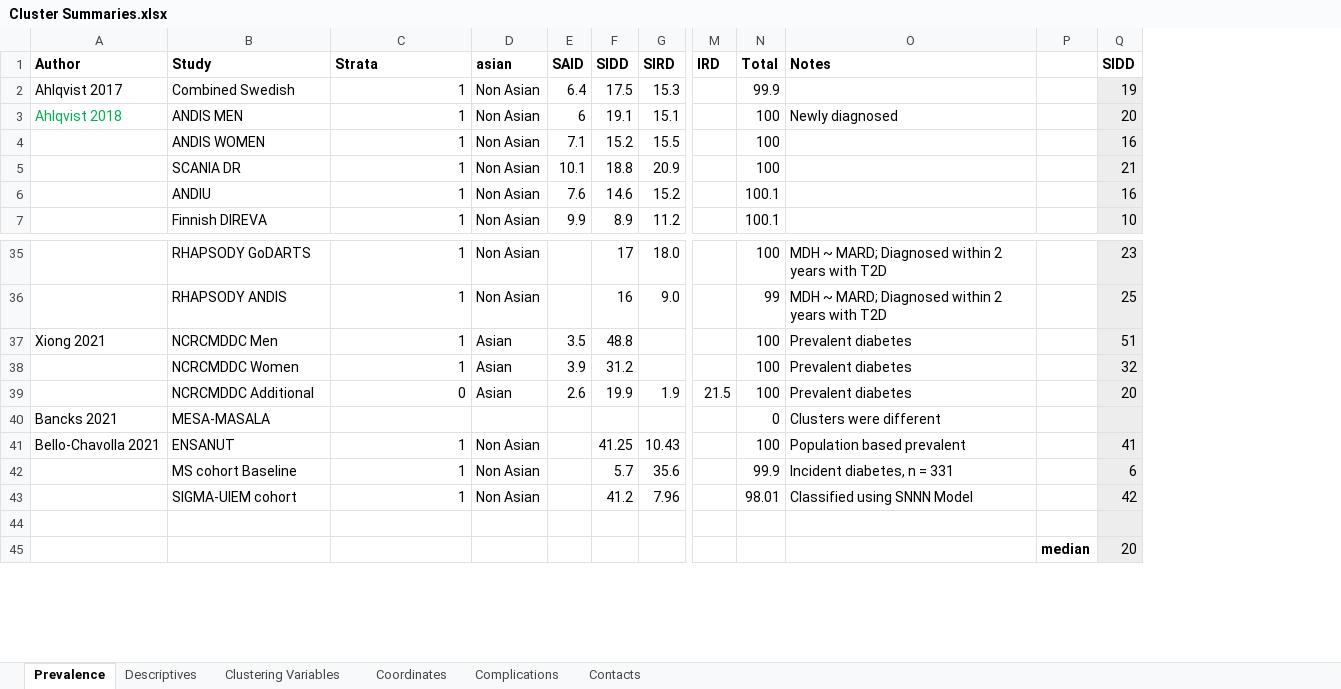
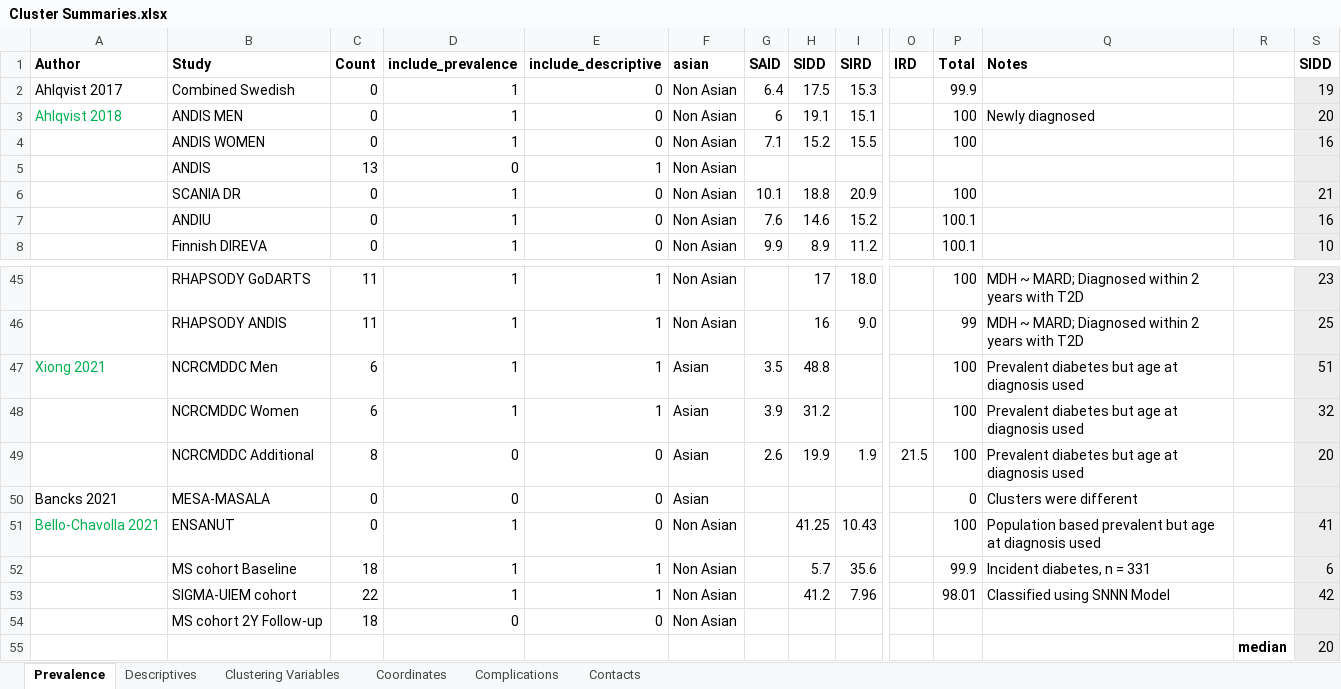
Before and after one commit to jvargh7/diabetes_clusters, an Excel workbook: data/Cluster Summaries.xlsx, sheet Prevalence, drawn as a sheet; only a part is shown, gaps mark what is left out; values as stored, in another font and other column widths than the file's, no borders; addresses are those after the commit; rows hold the shown columns only; the diff covers the shown part only; the diff names each change by its address in the sheet, - before the commit and + after, or states it on an @@ line.

```diff
--- a/data/Cluster Summaries.xlsx (sheet Prevalence)
+++ b/data/Cluster Summaries.xlsx (sheet Prevalence)
+column C, rows 1-4: Count | 0 | 0 | 0; rows 6-8: all 0; rows 45-54: 11 | 11 | 6 | 6 | 8 | 0 | 0 | 18 | 22 | 18
+column E, rows 1-4: include_descriptive | 0 | 0 | 0; rows 6-8: all 0; rows 45-54: 1 | 1 | 1 | 1 | 0 | 0 | 0 | 1 | 1 | 0
-D1: Strata
+D1: include_prevalence
+row 5:  | ANDIS | 13 | 0 | 1 | Non Asian
-A47 text colour: black
+A47 text colour: #00B050
-Q47:Q49: Prevalent diabetes
+Q47:Q49: Prevalent diabetes but age at diagnosis used
-D50: (empty)
+D50: 0
-F50: (empty)
+F50: Asian
-A51 text colour: black
+A51 text colour: #00B050
-Q51: Population based prevalent
+Q51: Population based prevalent but age at diagnosis used
-row 54: (empty)
+row 54:  | MS cohort 2Y Follow-up | 18 | 0 | 0 | Non Asian
```
Also changed, not shown: 9 added rows and 9 edited cells elsewhere in this sheet, sheet Descriptives, formulas that keep their value, 15 other files.
